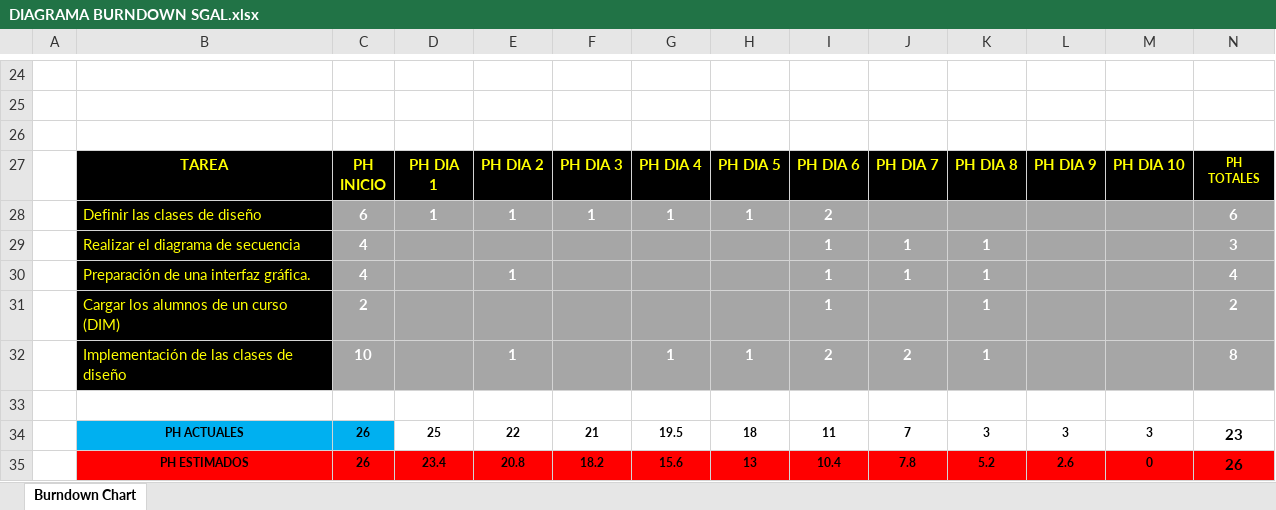
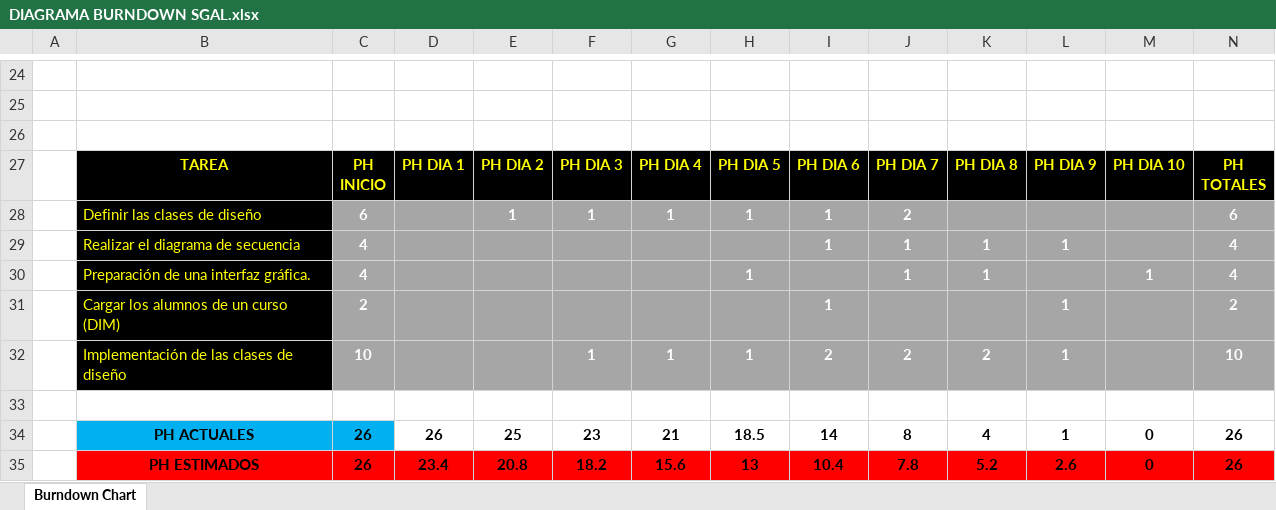
Before and after one commit to egobru/Gestion_Alumnos, an Excel workbook: documentos/SPRINTS/SPRINT1/archivos/DIAGRAMA BURNDOWN SGAL.xlsx, sheet Burndown Chart, drawn as a sheet; only a part is shown, gaps mark what is left out; values as stored, in another font and other column widths than the file's, no borders; charts and pictures and conditional formats not drawn; removed rows and columns are numbered as before the commit, all else as after; ↵ is a line break in a cell; the diff names each change by its address in the sheet, - before the commit and + after, or states it on an @@ line.

Commit message:
Add files via upload

```diff
--- a/documentos/SPRINTS/SPRINT1/archivos/DIAGRAMA BURNDOWN SGAL.xlsx (sheet Burndown Chart)
+++ b/documentos/SPRINTS/SPRINT1/archivos/DIAGRAMA BURNDOWN SGAL.xlsx (sheet Burndown Chart)
-D27: PH DIA ↵ 1
+D27: PH DIA 1
@@ N27 text size: larger @@
-D28: 1
+D28: (empty)
-I28: 2
+I28: 1
-J28: (empty)
+J28: 2
-L29: (empty)
+L29: 1
-N29: 3
+N29: 4
-E30: 1
+E30: (empty)
-H30: (empty)
+H30: 1
-I30: 1
+I30: (empty)
-M30: (empty)
+M30: 1
-K31: 1
+K31: (empty)
-L31:L32: (empty)
+L31:L32: 1
-E32: 1
+E32: (empty)
-F32: (empty)
+F32: 1
-K32: 1
+K32: 2
-N32: 8
+N32: 10
-row 34:  | PH ACTUALES | 26 | 25 | 22 | 21 | 19.5 | 18 | 11 | 7 | 3 | 3 | 3 | 23
+row 34:  | PH ACTUALES | 26 | 26 | 25 | 23 | 21 | 18.5 | 14 | 8 | 4 | 1 | 0 | 26
@@ B35:M35 text size: larger @@
```
Also changed, not shown: charts or pictures.
